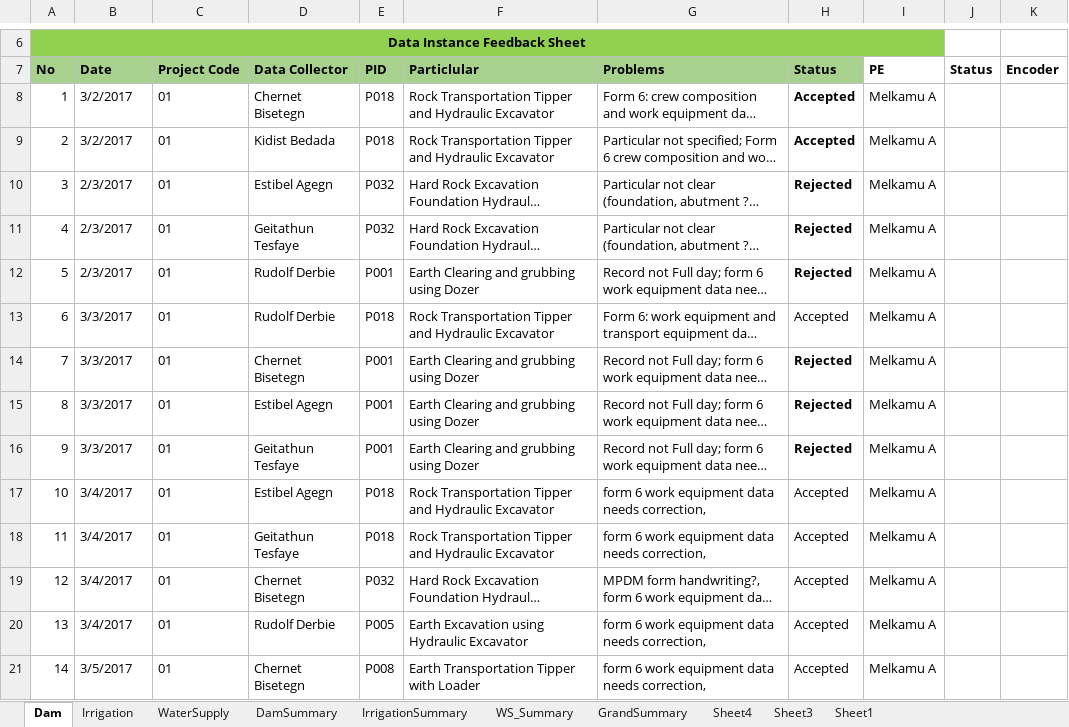
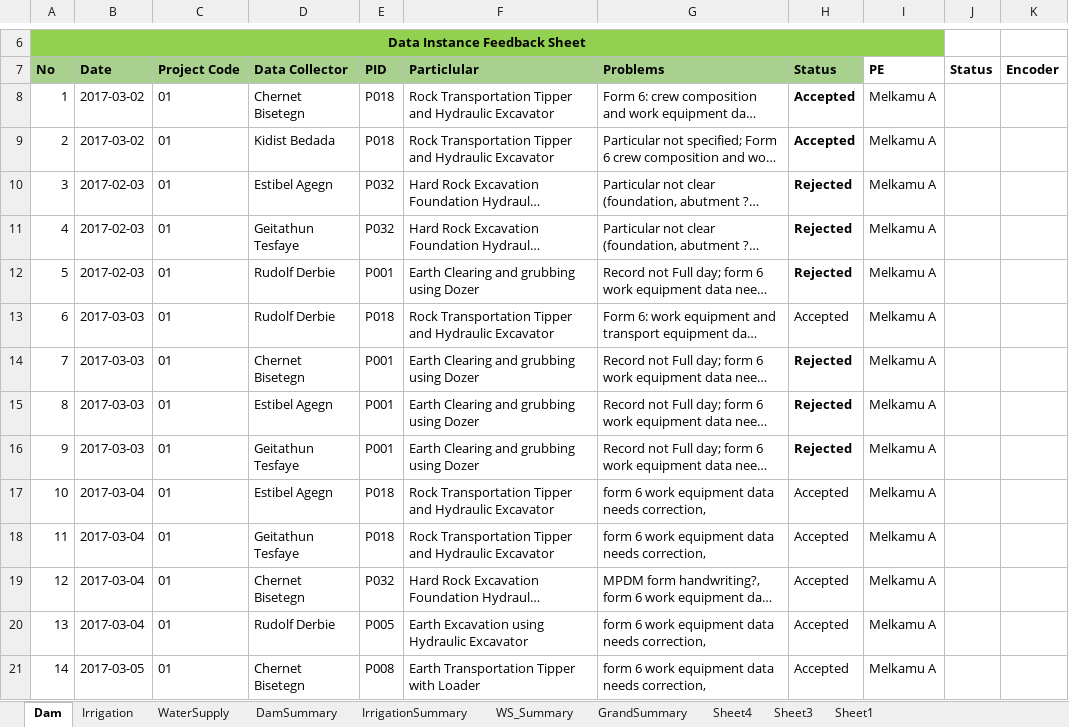
Before and after one commit to mgemoraw/cmi-pro, an Excel workbook: cmi/core/utils/instances_data_sheet.xlsx, sheet Dam, drawn as a sheet; only a part is shown, gaps mark what is left out; long unchanged cells end in …; values as stored, in another font and other column widths than the file's, no borders; the diff covers the shown part only; the diff names each change by its address in the sheet, - before the commit and + after, or states it on an @@ line.

```diff
--- a/cmi/core/utils/instances_data_sheet.xlsx (sheet Dam)
+++ b/cmi/core/utils/instances_data_sheet.xlsx (sheet Dam)
-B8:B9 (Date): 3/2/2017
+B8:B9 (Date): 2017-03-02
-B10:B12 (Date): 2/3/2017
+B10:B12 (Date): 2017-02-03
-B13:B16 (Date): 3/3/2017
+B13:B16 (Date): 2017-03-03
-B17:B20 (Date): 3/4/2017
+B17:B20 (Date): 2017-03-04
-B21 (Date): 3/5/2017
+B21 (Date): 2017-03-05
```
Also changed, not shown: 504 edited cells elsewhere in this sheet, sheet Irrigation, sheet WaterSupply, 1 other file.
